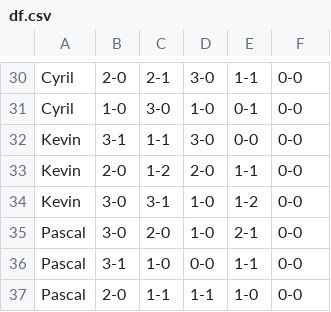
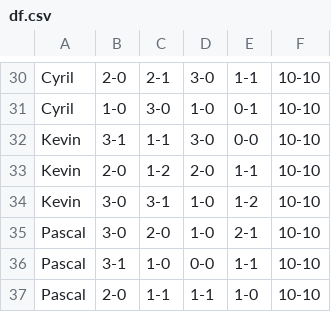
Before and after one commit to coraliegrobel/Classement, a CSV file: df.csv, drawn as a sheet; only a part is shown, gaps mark what is left out; the diff covers the shown part only; the diff names each change by its address in the sheet, - before the commit and + after, or states it on an @@ line.

```diff
--- a/df.csv
+++ b/df.csv
-F30:F37: 0-0
+F30:F37: 10-10
```
Also changed, not shown: 28 edited cells elsewhere in this file, 1 other file.
